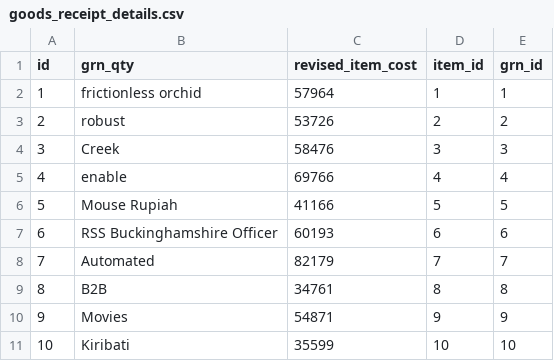
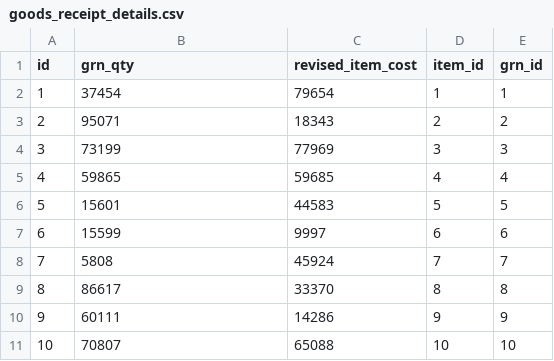
Before and after one commit to AlphaDevTeam/Wikunum, a CSV file: src/main/resources/config/liquibase/fake-data/goods_receipt_details.csv, drawn as a sheet.

```diff
--- a/src/main/resources/config/liquibase/fake-data/goods_receipt_details.csv
+++ b/src/main/resources/config/liquibase/fake-data/goods_receipt_details.csv
@@ -1,11 +1,11 @@
 id;grn_qty;revised_item_cost;item_id;grn_id
-1;frictionless orchid;57964;1;1
-2;robust;53726;2;2
-3;Creek;58476;3;3
-4;enable;69766;4;4
-5;Mouse Rupiah;41166;5;5
-6;RSS Buckinghamshire Officer;60193;6;6
-7;Automated;82179;7;7
-8;B2B;34761;8;8
-9;Movies;54871;9;9
-10;Kiribati;35599;10;10
+1;37454;79654;1;1
+2;95071;18343;2;2
+3;73199;77969;3;3
+4;59865;59685;4;4
+5;15601;44583;5;5
+6;15599;9997;6;6
+7;5808;45924;7;7
+8;86617;33370;8;8
+9;60111;14286;9;9
+10;70807;65088;10;10
```
Also changed, not shown: 39 other files.
